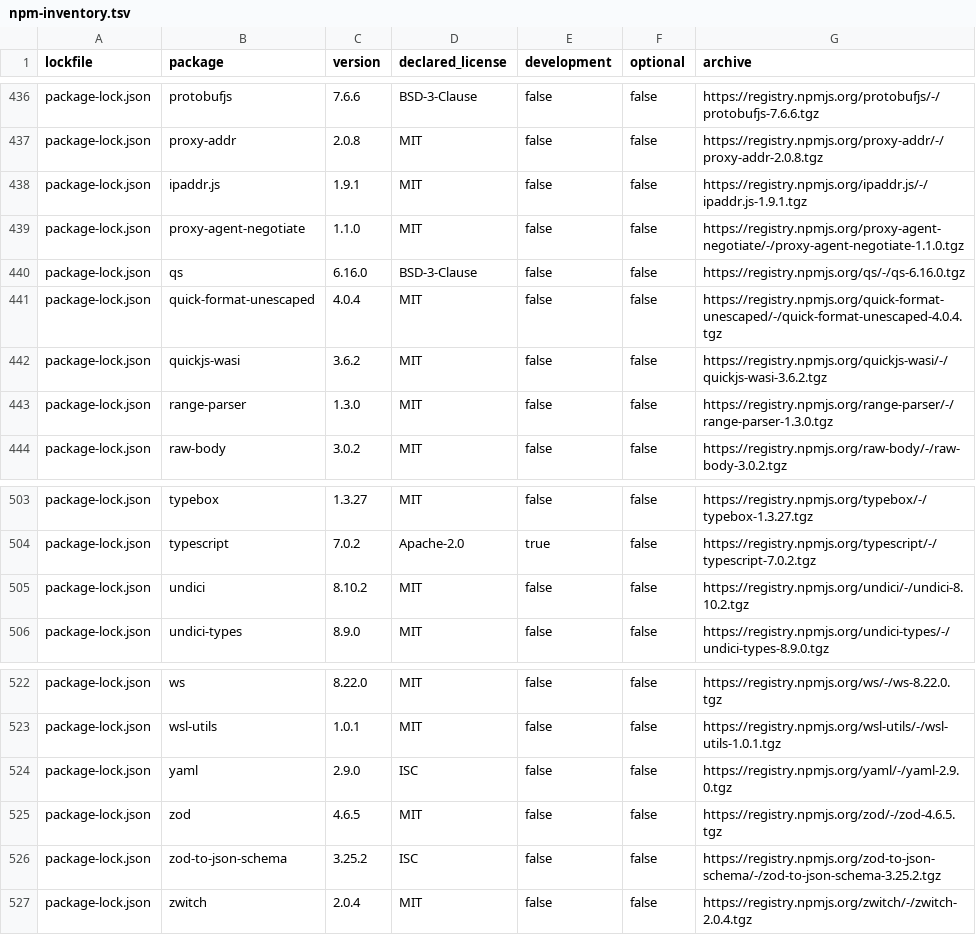
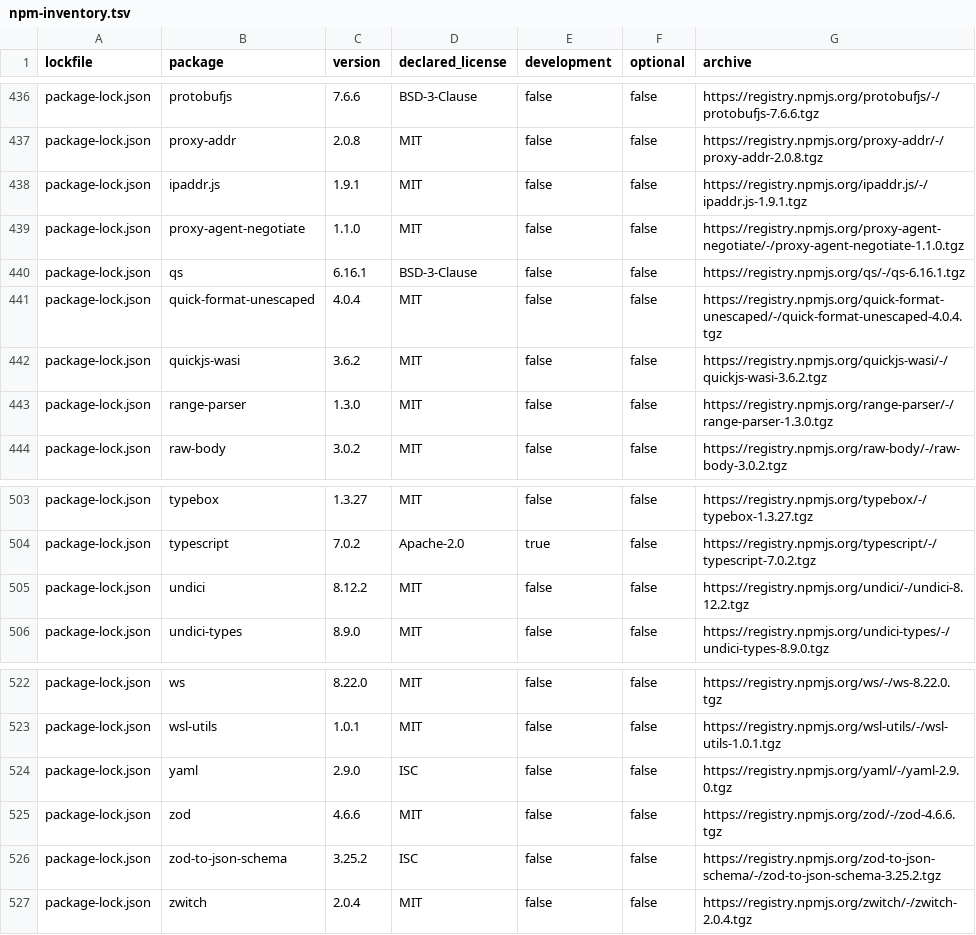
Before and after one commit to wovenmatter/wovenmatter-enterprise-platform, a TSV file: third-party/npm-inventory.tsv, drawn as a sheet; only a part is shown, gaps mark what is left out; the diff covers the shown part only.

```diff
--- a/third-party/npm-inventory.tsv
+++ b/third-party/npm-inventory.tsv
@@ -439,3 +439,3 @@ package-lock.json	ipaddr.js	1.9.1	MIT	false	false	https://registry.npmjs.org/ipa
 package-lock.json	proxy-agent-negotiate	1.1.0	MIT	false	false	https://registry.npmjs.org/proxy-agent-negotiate/-/proxy-agent-negotiate-1.1.0.tgz
-package-lock.json	qs	6.16.0	BSD-3-Clause	false	false	https://registry.npmjs.org/qs/-/qs-6.16.0.tgz
+package-lock.json	qs	6.16.1	BSD-3-Clause	false	false	https://registry.npmjs.org/qs/-/qs-6.16.1.tgz
 package-lock.json	quick-format-unescaped	4.0.4	MIT	false	false	https://registry.npmjs.org/quick-format-unescaped/-/quick-format-unescaped-4.0.4.tgz
@@ -504,3 +504,3 @@ package-lock.json	typebox	1.3.27	MIT	false	false	https://registry.npmjs.org/type
 package-lock.json	typescript	7.0.2	Apache-2.0	true	false	https://registry.npmjs.org/typescript/-/typescript-7.0.2.tgz
-package-lock.json	undici	8.10.2	MIT	false	false	https://registry.npmjs.org/undici/-/undici-8.10.2.tgz
+package-lock.json	undici	8.12.2	MIT	false	false	https://registry.npmjs.org/undici/-/undici-8.12.2.tgz
 package-lock.json	undici-types	8.9.0	MIT	false	false	https://registry.npmjs.org/undici-types/-/undici-types-8.9.0.tgz
@@ -524,3 +524,3 @@ package-lock.json	wsl-utils	1.0.1	MIT	false	false	https://registry.npmjs.org/wsl
 package-lock.json	yaml	2.9.0	ISC	false	false	https://registry.npmjs.org/yaml/-/yaml-2.9.0.tgz
-package-lock.json	zod	4.6.5	MIT	false	false	https://registry.npmjs.org/zod/-/zod-4.6.5.tgz
+package-lock.json	zod	4.6.6	MIT	false	false	https://registry.npmjs.org/zod/-/zod-4.6.6.tgz
 package-lock.json	zod-to-json-schema	3.25.2	ISC	false	false	https://registry.npmjs.org/zod-to-json-schema/-/zod-to-json-schema-3.25.2.tgz
```
Also changed, not shown: 12 edited cells elsewhere in this file, 9 other files.
